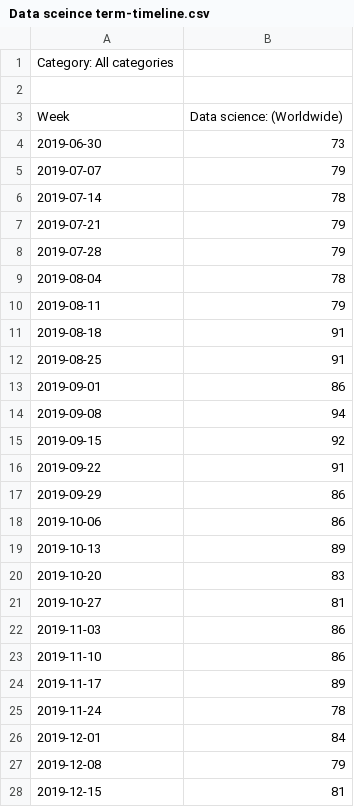
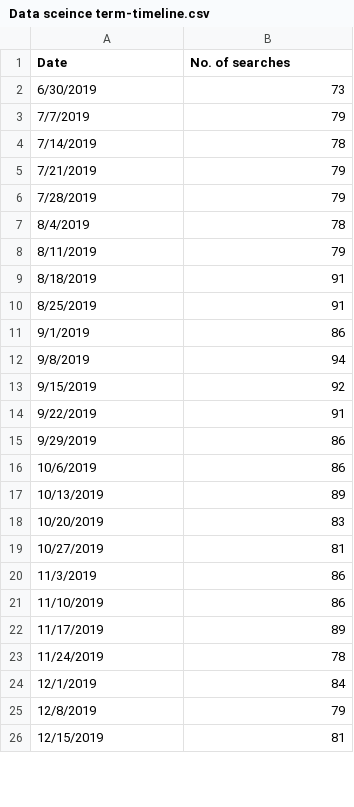
Before and after one commit to IbtisamBeik/Google-trends, a CSV file: Data/Data sceince term-timeline.csv, drawn as a sheet; only a part is shown; the diff covers the shown part only.

```diff
--- a/Data/Data sceince term-timeline.csv
+++ b/Data/Data sceince term-timeline.csv
@@ -1,28 +1,26 @@
-Category: All categories
-
-Week,Data science: (Worldwide)
-2019-06-30,73
-2019-07-07,79
-2019-07-14,78
-2019-07-21,79
-2019-07-28,79
-2019-08-04,78
-2019-08-11,79
-2019-08-18,91
-2019-08-25,91
-2019-09-01,86
-2019-09-08,94
-2019-09-15,92
-2019-09-22,91
-2019-09-29,86
-2019-10-06,86
-2019-10-13,89
-2019-10-20,83
-2019-10-27,81
-2019-11-03,86
-2019-11-10,86
-2019-11-17,89
-2019-11-24,78
-2019-12-01,84
-2019-12-08,79
-2019-12-15,81
+Date,No. of searches
+6/30/2019,73
+7/7/2019,79
+7/14/2019,78
+7/21/2019,79
+7/28/2019,79
+8/4/2019,78
+8/11/2019,79
+8/18/2019,91
+8/25/2019,91
+9/1/2019,86
+9/8/2019,94
+9/15/2019,92
+9/22/2019,91
+9/29/2019,86
+10/6/2019,86
+10/13/2019,89
+10/20/2019,83
+10/27/2019,81
+11/3/2019,86
+11/10/2019,86
+11/17/2019,89
+11/24/2019,78
+12/1/2019,84
+12/8/2019,79
+12/15/2019,81
```
Also changed, not shown: 27 edited cells elsewhere in this file, Data/Data analysis term-geoMap.csv, Data/Data analysis term-timeline.csv, 4 other files.
